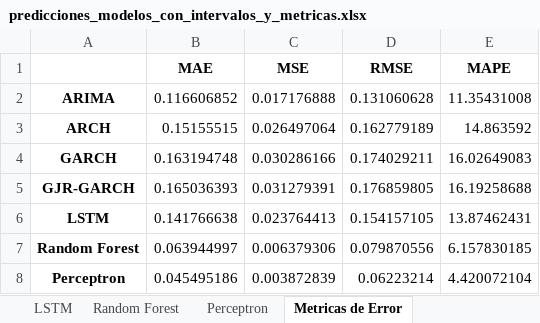
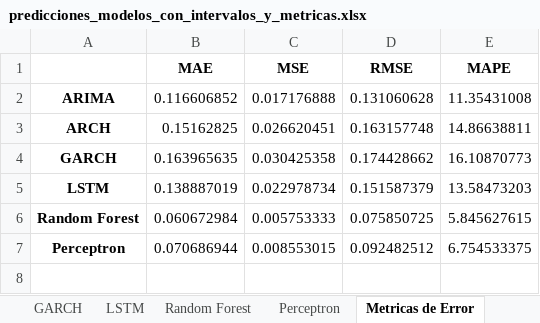
Before and after one commit to Chirl89/Cosechas, an Excel workbook: output/predicciones_modelos_con_intervalos_y_metricas.xlsx, sheet Metricas de Error, drawn as a sheet; values as stored, in another font and other column widths than the file's, no borders; removed rows and columns are numbered as before the commit, all else as after; the diff names each change by its address in the sheet, - before the commit and + after, or states it on an @@ line.

```diff
--- a/output/predicciones_modelos_con_intervalos_y_metricas.xlsx (sheet Metricas de Error)
+++ b/output/predicciones_modelos_con_intervalos_y_metricas.xlsx (sheet Metricas de Error)
-B3 (MAE): 0.15155515
+B3 (MAE): 0.15162825
-C3 (MSE): 0.026497064
+C3 (MSE): 0.026620451
-D3 (RMSE): 0.162779189
+D3 (RMSE): 0.163157748
-E3 (MAPE): 14.863592
+E3 (MAPE): 14.86638811
-B4 (MAE): 0.163194748
+B4 (MAE): 0.163965635
-C4 (MSE): 0.030286166
+C4 (MSE): 0.030425358
-D4 (RMSE): 0.174029211
+D4 (RMSE): 0.174428662
-E4 (MAPE): 16.02649083
+E4 (MAPE): 16.10870773
-row 5: GJR-GARCH | 0.165036393 | 0.031279391 | 0.176859805 | 16.19258688
-B5 (MAE): 0.141766638
+B5 (MAE): 0.138887019
-C5 (MSE): 0.023764413
+C5 (MSE): 0.022978734
-D5 (RMSE): 0.154157105
+D5 (RMSE): 0.151587379
-E5 (MAPE): 13.87462431
+E5 (MAPE): 13.58473203
-B6 (MAE): 0.063944997
+B6 (MAE): 0.060672984
-C6 (MSE): 0.006379306
+C6 (MSE): 0.005753333
-D6 (RMSE): 0.079870556
+D6 (RMSE): 0.075850725
-E6 (MAPE): 6.157830185
+E6 (MAPE): 5.845627615
-B7 (MAE): 0.045495186
+B7 (MAE): 0.070686944
-C7 (MSE): 0.003872839
+C7 (MSE): 0.008553015
-D7 (RMSE): 0.06223214
+D7 (RMSE): 0.092482512
-E7 (MAPE): 4.420072104
+E7 (MAPE): 6.754533375
```
Also changed, not shown: sheet LSTM, sheet Random Forest, sheet ARCH, sheet GARCH, sheet Perceptron, other sheet tabs, 2 other files.
